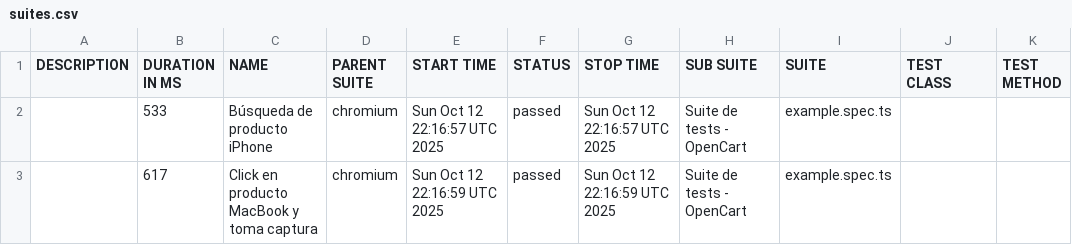
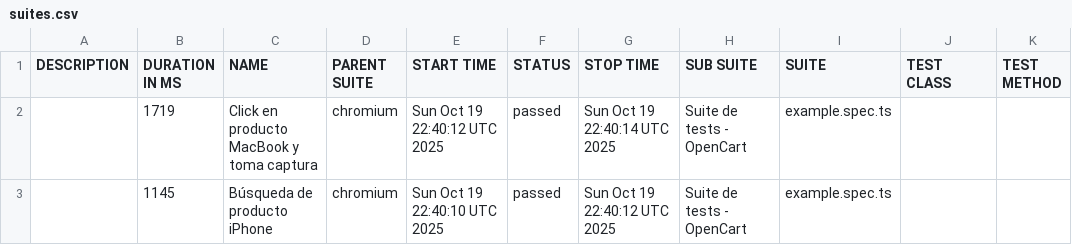
Before and after one commit to emprogramacion/first-playwright-project, a CSV file: data/suites.csv, drawn as a sheet.

```diff
--- a/data/suites.csv
+++ b/data/suites.csv
@@ -1,3 +1,3 @@
 "DESCRIPTION","DURATION IN MS","NAME","PARENT SUITE","START TIME","STATUS","STOP TIME","SUB SUITE","SUITE","TEST CLASS","TEST METHOD"
-"","533","Búsqueda de producto iPhone","chromium","Sun Oct 12 22:16:57 UTC 2025","passed","Sun Oct 12 22:16:57 UTC 2025","Suite de tests - OpenCart","example.spec.ts","",""
-"","617","Click en producto MacBook y toma captura","chromium","Sun Oct 12 22:16:59 UTC 2025","passed","Sun Oct 12 22:16:59 UTC 2025","Suite de tests - OpenCart","example.spec.ts","",""
+"","1719","Click en producto MacBook y toma captura","chromium","Sun Oct 19 22:40:12 UTC 2025","passed","Sun Oct 19 22:40:14 UTC 2025","Suite de tests - OpenCart","example.spec.ts","",""
+"","1145","Búsqueda de producto iPhone","chromium","Sun Oct 19 22:40:10 UTC 2025","passed","Sun Oct 19 22:40:12 UTC 2025","Suite de tests - OpenCart","example.spec.ts","",""
```
Also changed, not shown: 18 other files.
